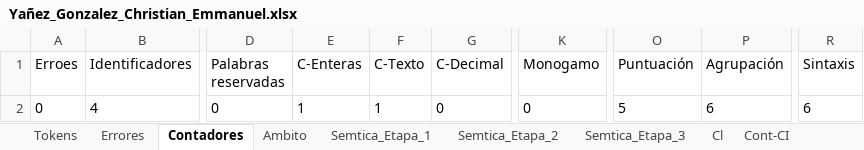
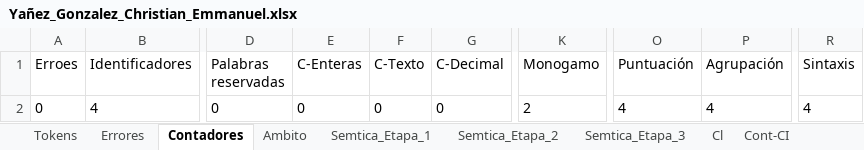
Before and after one commit to Chriss9720/Compilador2, an Excel workbook: build/classes/Excel/Yañez_Gonzalez_Christian_Emmanuel.xlsx, sheet Contadores, drawn as a sheet; only a part is shown, gaps mark what is left out; values as stored, in another font and other column widths than the file's, no borders; the diff names each change by its address in the sheet, - before the commit and + after, or states it on an @@ line.

```diff
--- a/build/classes/Excel/Yañez_Gonzalez_Christian_Emmanuel.xlsx (sheet Contadores)
+++ b/build/classes/Excel/Yañez_Gonzalez_Christian_Emmanuel.xlsx (sheet Contadores)
-E2 (C-Enteras): 1
+E2 (C-Enteras): 0
-F2 (C-Texto): 1
+F2 (C-Texto): 0
-K2 (Monogamo): 0
+K2 (Monogamo): 2
-O2 (Puntuación): 5
+O2 (Puntuación): 4
-P2 (Agrupación): 6
+P2 (Agrupación): 4
-R2 (Sintaxis): 6
+R2 (Sintaxis): 4
```
Also changed, not shown: sheet Tokens, sheet Semtica_Etapa_2, sheet Semtica_Etapa_3, sheet Cl, sheet Ambito, sheet Cont-CI, src/Excel/Yañez_Gonzalez_Christian_Emmanuel.xlsx, 5 other files.
